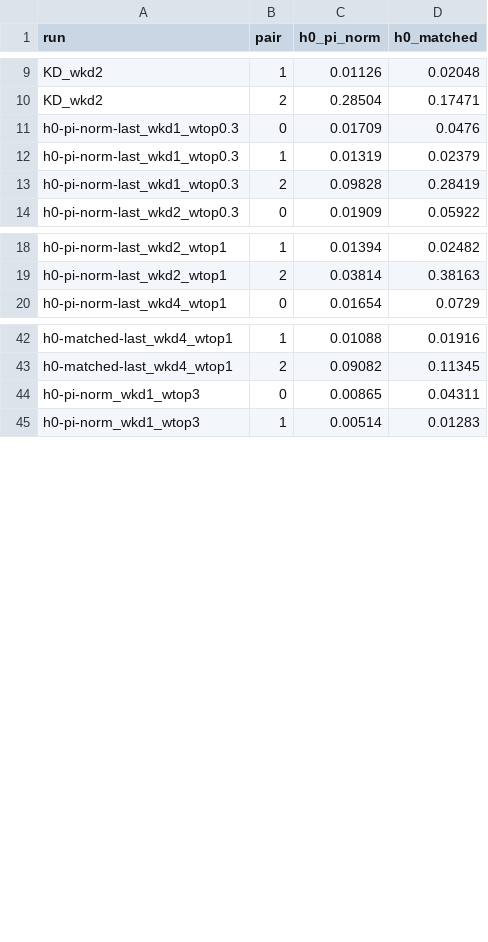
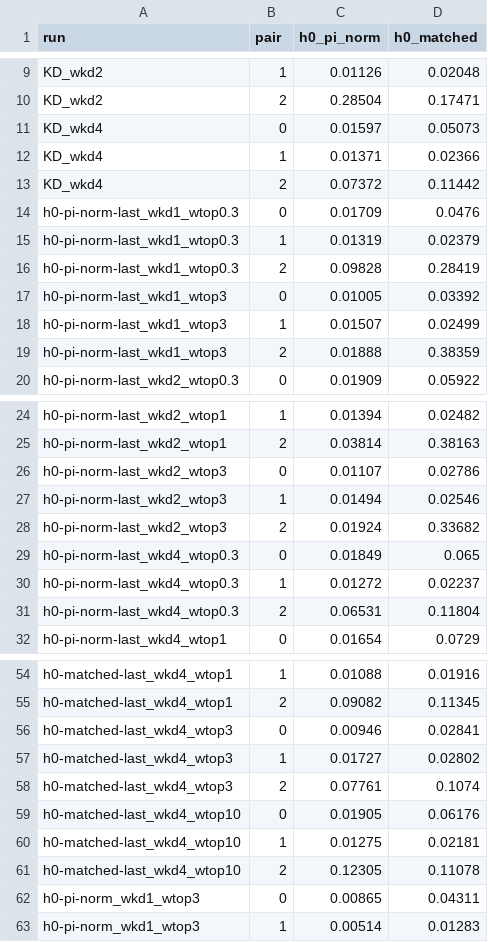
Before and after one commit to JES0406/TopKD-imat, a CSV file: results/search_last-pair/analysis/h0_loss.csv, drawn as a sheet; only a part is shown, gaps mark what is left out.

```diff
--- a/results/search_last-pair/analysis/h0_loss.csv
+++ b/results/search_last-pair/analysis/h0_loss.csv
@@ -10,2 +10,5 @@ KD_wkd2,1,0.01126,0.02048
 KD_wkd2,2,0.28504,0.17471
+KD_wkd4,0,0.01597,0.05073
+KD_wkd4,1,0.01371,0.02366
+KD_wkd4,2,0.07372,0.11442
 h0-pi-norm-last_wkd1_wtop0.3,0,0.01709,0.0476
@@ -13,2 +16,5 @@ h0-pi-norm-last_wkd1_wtop0.3,1,0.01319,0.02379
 h0-pi-norm-last_wkd1_wtop0.3,2,0.09828,0.28419
+h0-pi-norm-last_wkd1_wtop3,0,0.01005,0.03392
+h0-pi-norm-last_wkd1_wtop3,1,0.01507,0.02499
+h0-pi-norm-last_wkd1_wtop3,2,0.01888,0.38359
 h0-pi-norm-last_wkd2_wtop0.3,0,0.01909,0.05922
@@ -19,2 +25,8 @@ h0-pi-norm-last_wkd2_wtop1,1,0.01394,0.02482
 h0-pi-norm-last_wkd2_wtop1,2,0.03814,0.38163
+h0-pi-norm-last_wkd2_wtop3,0,0.01107,0.02786
+h0-pi-norm-last_wkd2_wtop3,1,0.01494,0.02546
+h0-pi-norm-last_wkd2_wtop3,2,0.01924,0.33682
+h0-pi-norm-last_wkd4_wtop0.3,0,0.01849,0.065
+h0-pi-norm-last_wkd4_wtop0.3,1,0.01272,0.02237
+h0-pi-norm-last_wkd4_wtop0.3,2,0.06531,0.11804
 h0-pi-norm-last_wkd4_wtop1,0,0.01654,0.0729
@@ -43,2 +55,8 @@ h0-matched-last_wkd4_wtop1,1,0.01088,0.01916
 h0-matched-last_wkd4_wtop1,2,0.09082,0.11345
+h0-matched-last_wkd4_wtop3,0,0.00946,0.02841
+h0-matched-last_wkd4_wtop3,1,0.01727,0.02802
+h0-matched-last_wkd4_wtop3,2,0.07761,0.1074
+h0-matched-last_wkd4_wtop10,0,0.01905,0.06176
+h0-matched-last_wkd4_wtop10,1,0.01275,0.02181
+h0-matched-last_wkd4_wtop10,2,0.12305,0.11078
 h0-pi-norm_wkd1_wtop3,0,0.00865,0.04311
```
Also changed, not shown: results/search_last-pair/analysis/h0_class_structure.csv, 14 other files.
